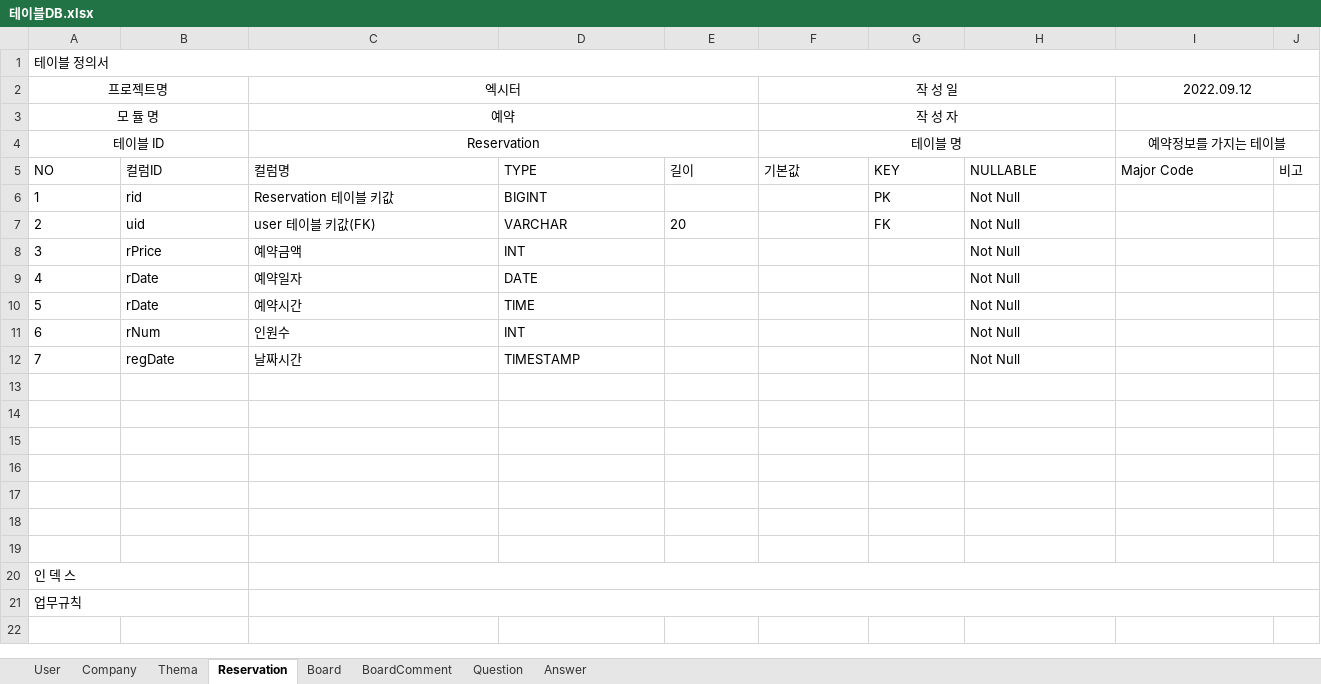
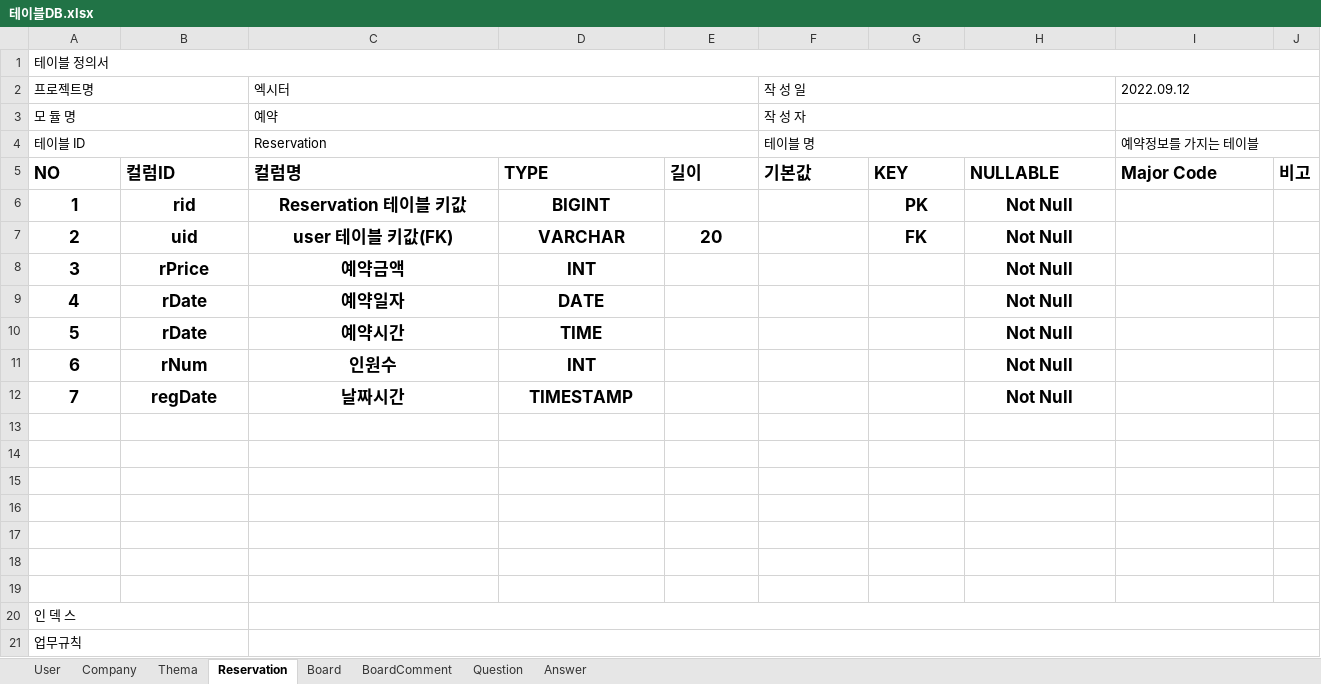
Before and after one commit to donoun6/exiter, an Excel workbook: exiter/etc/테이블DB.xlsx, sheet Reservation, drawn as a sheet; values as stored, in another font and other column widths than the file's, no borders; the diff names each change by its address in the sheet, - before the commit and + after, or states it on an @@ line.

```diff
--- a/exiter/etc/테이블DB.xlsx (sheet Reservation)
+++ b/exiter/etc/테이블DB.xlsx (sheet Reservation)
-A2:A4 alignment: center
+A2:A4 alignment: left
-C2:C4 alignment: center
+C2:C4 alignment: left
-F2:F4 alignment: center
+F2:F4 alignment: left
-I2 alignment: center
+I2 alignment: left
-I4 alignment: center
+I4 alignment: left
-A5:J5 bold: off
+A5:J5 bold: on, text size: larger
@@ A6:D6 bold: off → on, text size: larger, alignment: left → center @@
@@ G6:H7 bold: off → on, text size: larger, alignment: left → center @@
@@ A7:E7 bold: off → on, text size: larger, alignment: left → center @@
@@ A8:D12 bold: off → on, text size: larger, alignment: left → center @@
@@ H8:H12 bold: off → on, text size: larger, alignment: left → center @@
```
Also changed, not shown: sheet Question, sheet Board, sheet Answer, sheet BoardComment, sheet Company, sheet User, 1 more sheet, exiter/etc/클래스설계.xlsx, 2 other files.
